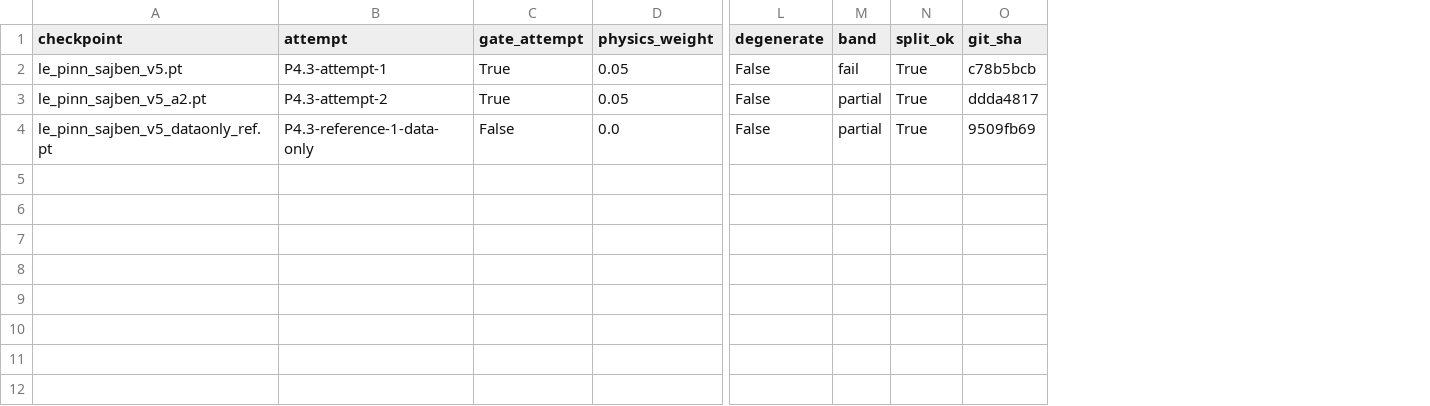
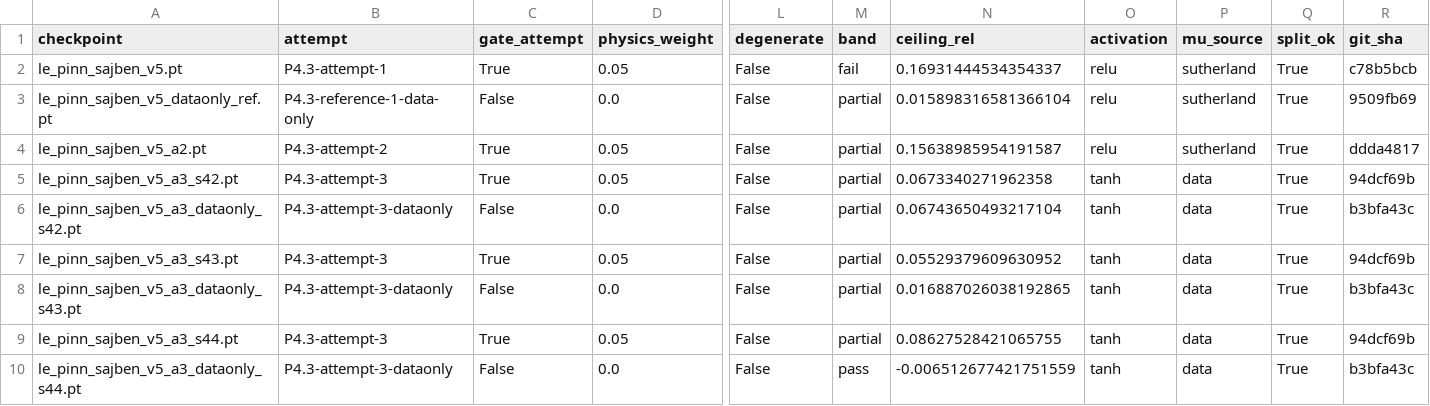
Before and after one commit to ArnavPatil-official/JetEngineSimulation, a CSV file: outputs/sajben_retrain_v5.csv, drawn as a sheet; only a part is shown, gaps mark what is left out; addresses are those after the commit; rows hold the shown columns only; the diff names each change by its address in the sheet, - before the commit and + after, or states it on an @@ line.

Commit message:
P5.1: close terminal Sajben attempt 3 with all six runs and registered negative result

```diff
--- a/outputs/sajben_retrain_v5.csv
+++ b/outputs/sajben_retrain_v5.csv
+column N (ceiling_rel), row 2: 0.16931444534354337; row 4: 0.15638985954191587
+column O (activation), row 2: relu; row 4: relu
+column P (mu_source), row 2: sutherland; row 4: sutherland
@@ row 4 moved to row 3: le_pinn_sajben_v5_dataonly_ref.pt @@
+row 5: le_pinn_sajben_v5_a3_s42.pt | P4.3-attempt-3 | True | 0.05 | False | partial | 0.0673340271962358 | tanh | data | True | 94dcf69b
+row 6: le_pinn_sajben_v5_a3_dataonly_s42.pt | P4.3-attempt-3-dataonly | False | 0.0 | False | partial | 0.06743650493217104 | tanh | data | True | b3bfa43c
+row 7: le_pinn_sajben_v5_a3_s43.pt | P4.3-attempt-3 | True | 0.05 | False | partial | 0.05529379609630952 | tanh | data | True | 94dcf69b
+row 8: le_pinn_sajben_v5_a3_dataonly_s43.pt | P4.3-attempt-3-dataonly | False | 0.0 | False | partial | 0.016887026038192865 | tanh | data | True | b3bfa43c
+row 9: le_pinn_sajben_v5_a3_s44.pt | P4.3-attempt-3 | True | 0.05 | False | partial | 0.08627528421065755 | tanh | data | True | 94dcf69b
+row 10: le_pinn_sajben_v5_a3_dataonly_s44.pt | P4.3-attempt-3-dataonly | False | 0.0 | False | pass | -0.006512677421751559 | tanh | data | True | b3bfa43c
```
Also changed, not shown: 20 other files.
